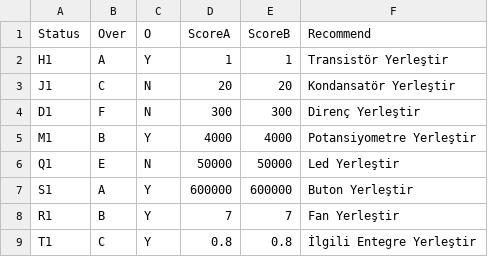
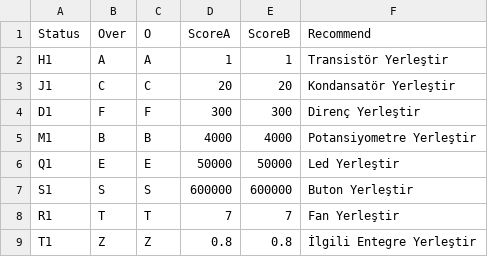
Before and after one commit to developertolga/Artificial-intelligence-1, a CSV file: dataset1.csv, drawn as a sheet.

Commit message:
Update dataset1.csv

```diff
--- a/dataset1.csv
+++ b/dataset1.csv
@@ -1,9 +1,9 @@
 Status,Over,O,ScoreA,ScoreB,Recommend
-H1,A,Y,1,1,Transistör Yerleştir
-J1,C,N,20,20,Kondansatör Yerleştir
-D1,F,N,300,300,Direnç Yerleştir
-M1,B,Y,4000,4000,Potansiyometre Yerleştir
-Q1,E,N,50000,50000,Led Yerleştir
-S1,A,Y,600000,600000,Buton Yerleştir
-R1,B,Y,7,7,Fan Yerleştir
-T1,C,Y,0.8,0.8,İlgili Entegre Yerleştir
+H1,A,A,1,1,Transistör Yerleştir
+J1,C,C,20,20,Kondansatör Yerleştir
+D1,F,F,300,300,Direnç Yerleştir
+M1,B,B,4000,4000,Potansiyometre Yerleştir
+Q1,E,E,50000,50000,Led Yerleştir
+S1,S,S,600000,600000,Buton Yerleştir
+R1,T,T,7,7,Fan Yerleştir
+T1,Z,Z,0.8,0.8,İlgili Entegre Yerleştir
```
